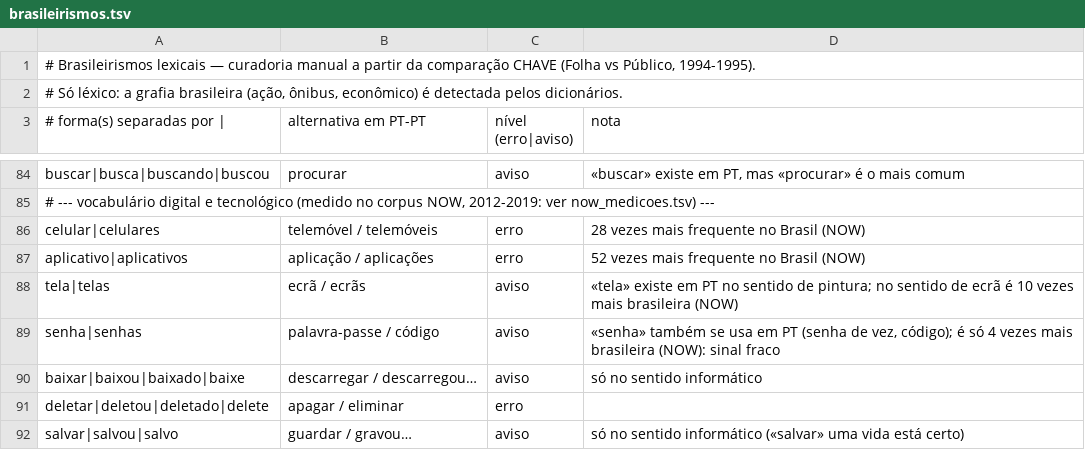
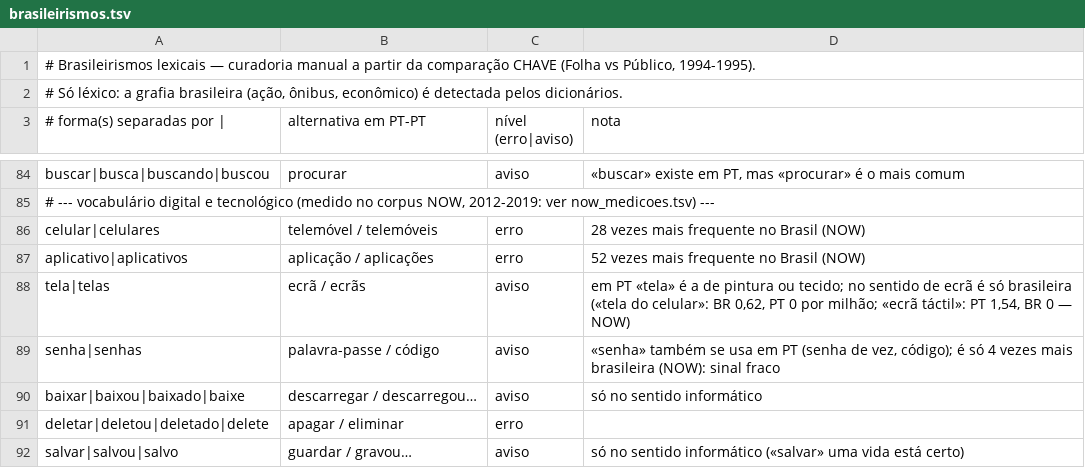
Before and after one commit to insforca/PortuguesSkill, a TSV file: pt-pt/antesAO90/dados/brasileirismos.tsv, drawn as a sheet; only a part is shown, gaps mark what is left out.

```diff
--- a/pt-pt/antesAO90/dados/brasileirismos.tsv
+++ b/pt-pt/antesAO90/dados/brasileirismos.tsv
@@ -87,3 +87,3 @@ celular|celulares	telemóvel / telemóveis	erro	28 vezes mais frequente no Brasi
 aplicativo|aplicativos	aplicação / aplicações	erro	52 vezes mais frequente no Brasil (NOW)
-tela|telas	ecrã / ecrãs	aviso	«tela» existe em PT no sentido de pintura; no sentido de ecrã é 10 vezes mais brasileira (NOW)
+tela|telas	ecrã / ecrãs	aviso	em PT «tela» é a de pintura ou tecido; no sentido de ecrã é só brasileira («tela do celular»: BR 0,62, PT 0 por milhão; «ecrã táctil»: PT 1,54, BR 0 — NOW)
 senha|senhas	palavra-passe / código	aviso	«senha» também se usa em PT (senha de vez, código); é só 4 vezes mais brasileira (NOW): sinal fraco
```
Also changed, not shown: pt-pt/antesAO90/dados/now_medicoes.tsv.
